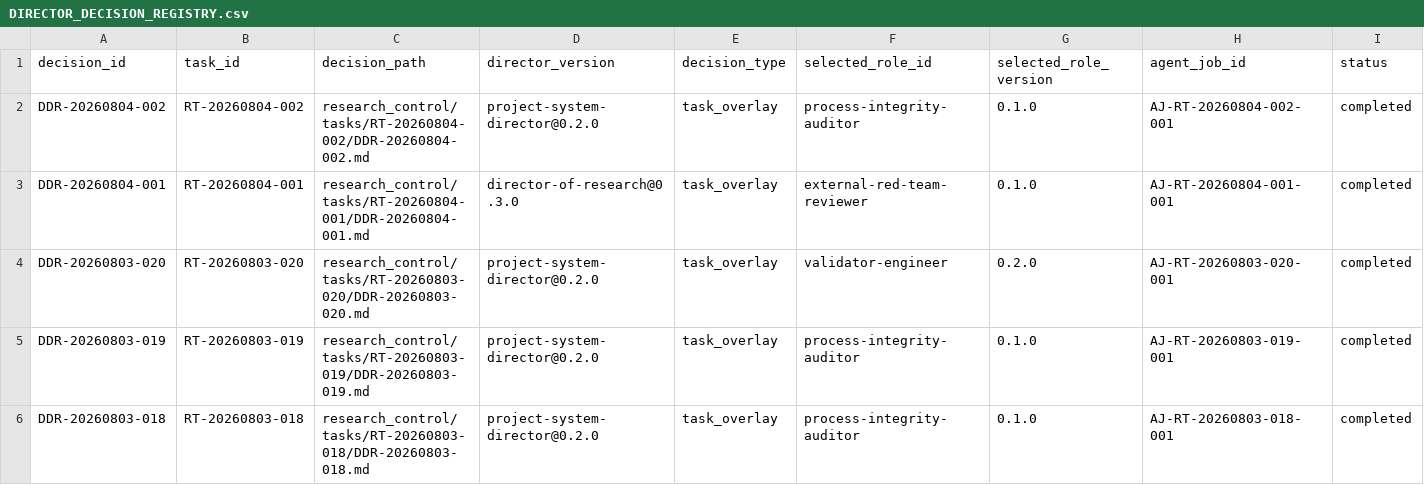
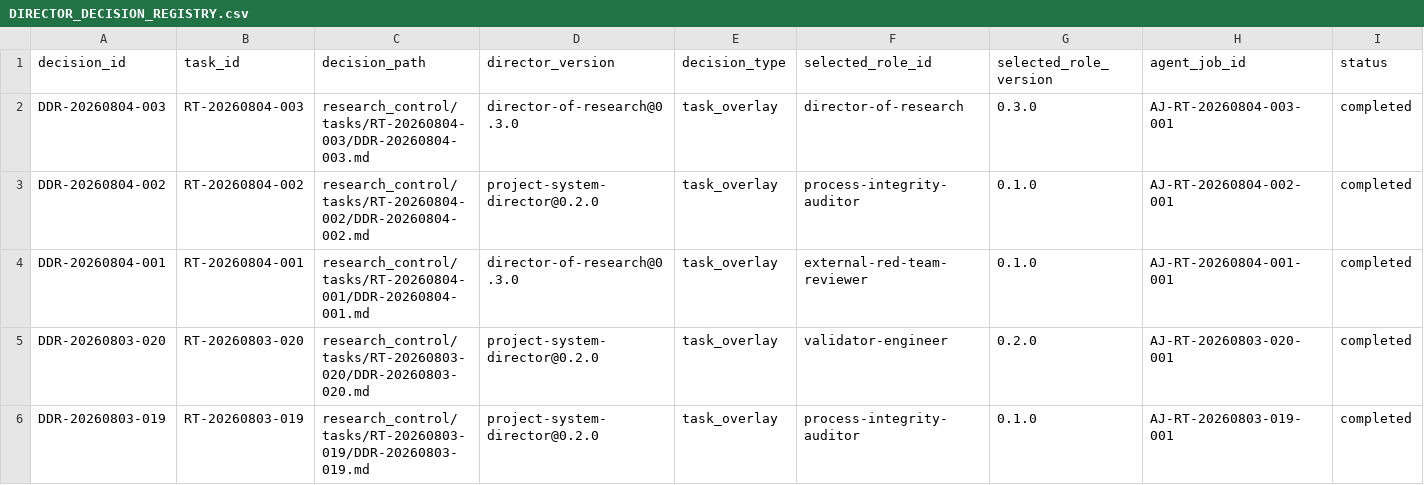
Before and after one commit to AngryOwlAI/The-AEther-Flow, a CSV file: registries/DIRECTOR_DECISION_REGISTRY.csv, drawn as a sheet; only a part is shown; the shorter side is filled out with more unchanged rows; rows hold the shown columns only; the diff names each change by its address in the sheet, - before the commit and + after, or states it on an @@ line.

```diff
--- a/registries/DIRECTOR_DECISION_REGISTRY.csv
+++ b/registries/DIRECTOR_DECISION_REGISTRY.csv
+row 2: DDR-20260804-003 | RT-20260804-003 | research_control/tasks/RT-20260804-003/DDR-20260804-003.md | director-of-research@0.3.0 | task_overlay | director-of-research | 0.3.0 | AJ-RT-20260804-003-001 | completed
```
Also changed, not shown: registries/MARKDOWN_SOURCE_REGISTRY.csv, registries/RESEARCH_TASK_REGISTRY.csv, 54 other files.
